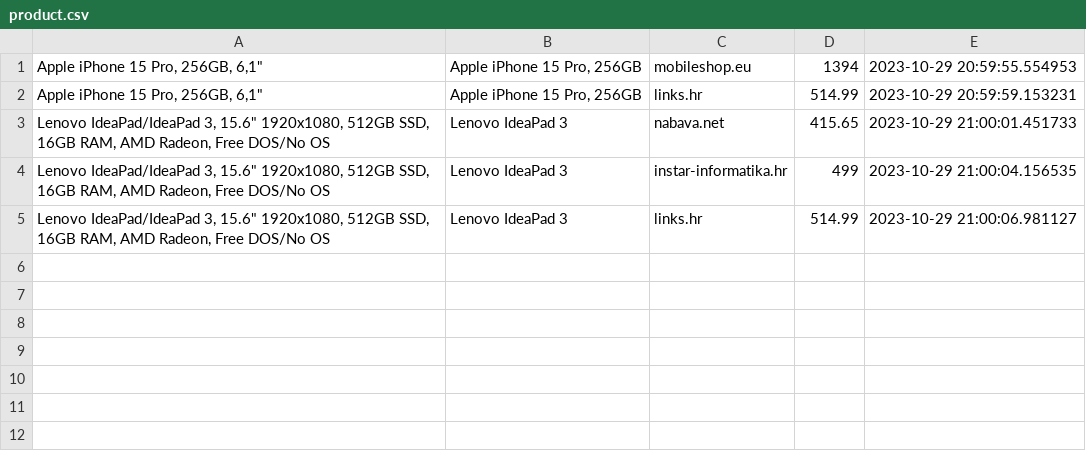
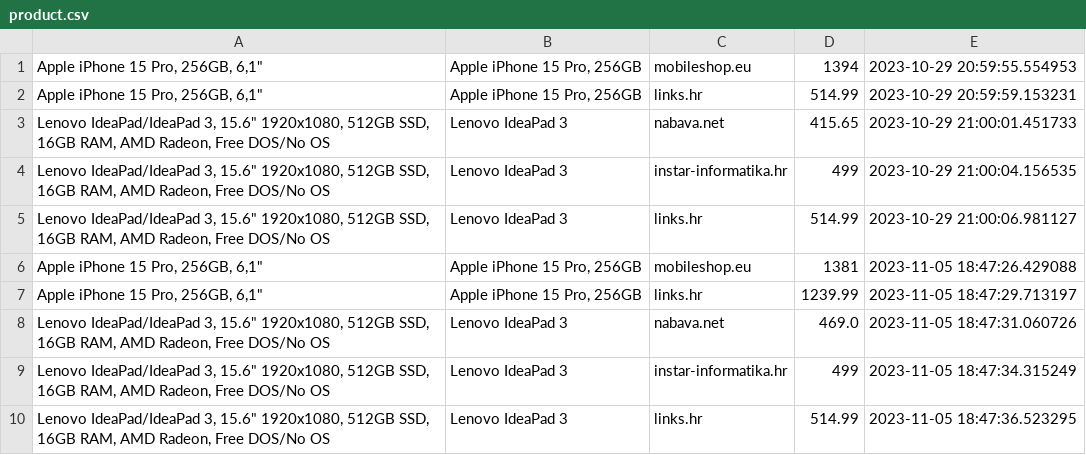
Before and after one commit to andhrelja/price_scraper, a CSV file: data/product.csv, drawn as a sheet; the diff names each change by its address in the sheet, - before the commit and + after, or states it on an @@ line.

```diff
--- a/data/product.csv
+++ b/data/product.csv
+row 6: Apple iPhone 15 Pro, 256GB, 6,1" | Apple iPhone 15 Pro, 256GB | mobileshop.eu | 1381 | 2023-11-05 18:47:26.429088
+row 7: Apple iPhone 15 Pro, 256GB, 6,1" | Apple iPhone 15 Pro, 256GB | links.hr | 1239.99 | 2023-11-05 18:47:29.713197
+row 8: Lenovo IdeaPad/IdeaPad 3, 15.6" 1920x1080, 512GB SSD, 16GB RAM, AMD Radeon, Free DOS/No OS | Lenovo IdeaPad 3 | nabava.net | 469.0 | 2023-11-05 18:47:31.060726
+row 9: Lenovo IdeaPad/IdeaPad 3, 15.6" 1920x1080, 512GB SSD, 16GB RAM, AMD Radeon, Free DOS/No OS | Lenovo IdeaPad 3 | instar-informatika.hr | 499 | 2023-11-05 18:47:34.315249
+row 10: Lenovo IdeaPad/IdeaPad 3, 15.6" 1920x1080, 512GB SSD, 16GB RAM, AMD Radeon, Free DOS/No OS | Lenovo IdeaPad 3 | links.hr | 514.99 | 2023-11-05 18:47:36.523295
```
Also changed, not shown: 1 other file.
